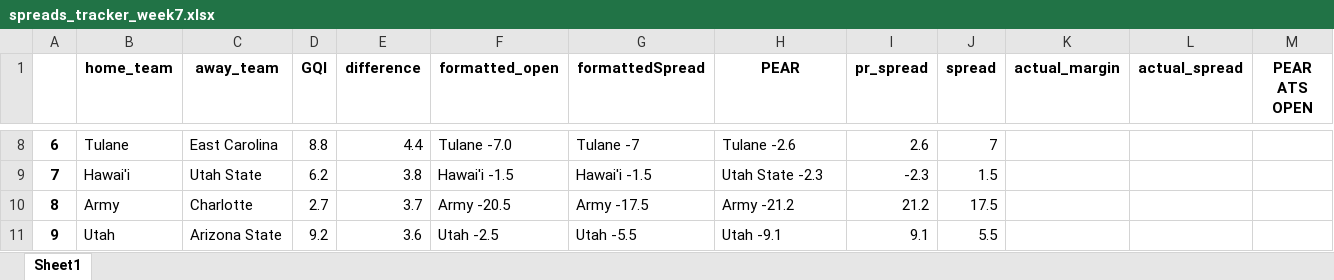
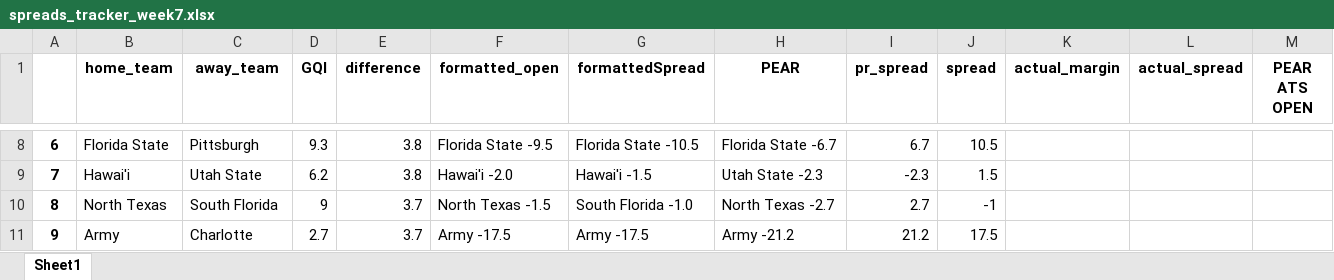
Before and after one commit to Parslinator/PEAR, an Excel workbook: PEAR/PEAR Football/y2025/Spreads/spreads_tracker_week7.xlsx, sheet Sheet1, drawn as a sheet; only a part is shown, gaps mark what is left out; values as stored, in another font and other column widths than the file's, no borders; the diff covers the shown part only; the diff names each change by its address in the sheet, - before the commit and + after, or states it on an @@ line.

Commit message:
making the spreads logic into a function

```diff
--- a/PEAR/PEAR Football/y2025/Spreads/spreads_tracker_week7.xlsx (sheet Sheet1)
+++ b/PEAR/PEAR Football/y2025/Spreads/spreads_tracker_week7.xlsx (sheet Sheet1)
-B8 (home_team): Tulane
+B8 (home_team): Florida State
-C8 (away_team): East Carolina
+C8 (away_team): Pittsburgh
-D8 (GQI): 8.8
+D8 (GQI): 9.3
-E8 (difference): 4.4
+E8 (difference): 3.8
-F8 (formatted_open): Tulane -7.0
+F8 (formatted_open): Florida State -9.5
-G8 (formattedSpread): Tulane -7
+G8 (formattedSpread): Florida State -10.5
-H8 (PEAR): Tulane -2.6
+H8 (PEAR): Florida State -6.7
-I8 (pr_spread): 2.6
+I8 (pr_spread): 6.7
-J8 (spread): 7
+J8 (spread): 10.5
-F9 (formatted_open): Hawai'i -1.5
+F9 (formatted_open): Hawai'i -2.0
-B10 (home_team): Army
+B10 (home_team): North Texas
-C10 (away_team): Charlotte
+C10 (away_team): South Florida
-D10 (GQI): 2.7
+D10 (GQI): 9
-F10 (formatted_open): Army -20.5
+F10 (formatted_open): North Texas -1.5
-G10 (formattedSpread): Army -17.5
+G10 (formattedSpread): South Florida -1.0
-H10 (PEAR): Army -21.2
+H10 (PEAR): North Texas -2.7
-I10 (pr_spread): 21.2
+I10 (pr_spread): 2.7
-J10 (spread): 17.5
+J10 (spread): -1
-B11 (home_team): Utah
+B11 (home_team): Army
-C11 (away_team): Arizona State
+C11 (away_team): Charlotte
-D11 (GQI): 9.2
+D11 (GQI): 2.7
-E11 (difference): 3.6
+E11 (difference): 3.7
-F11 (formatted_open): Utah -2.5
+F11 (formatted_open): Army -17.5
-G11 (formattedSpread): Utah -5.5
+G11 (formattedSpread): Army -17.5
-H11 (PEAR): Utah -9.1
+H11 (PEAR): Army -21.2
-I11 (pr_spread): 9.1
+I11 (pr_spread): 21.2
-J11 (spread): 5.5
+J11 (spread): 17.5
```
Also changed, not shown: 436 edited cells elsewhere in this sheet, 3 other files.
